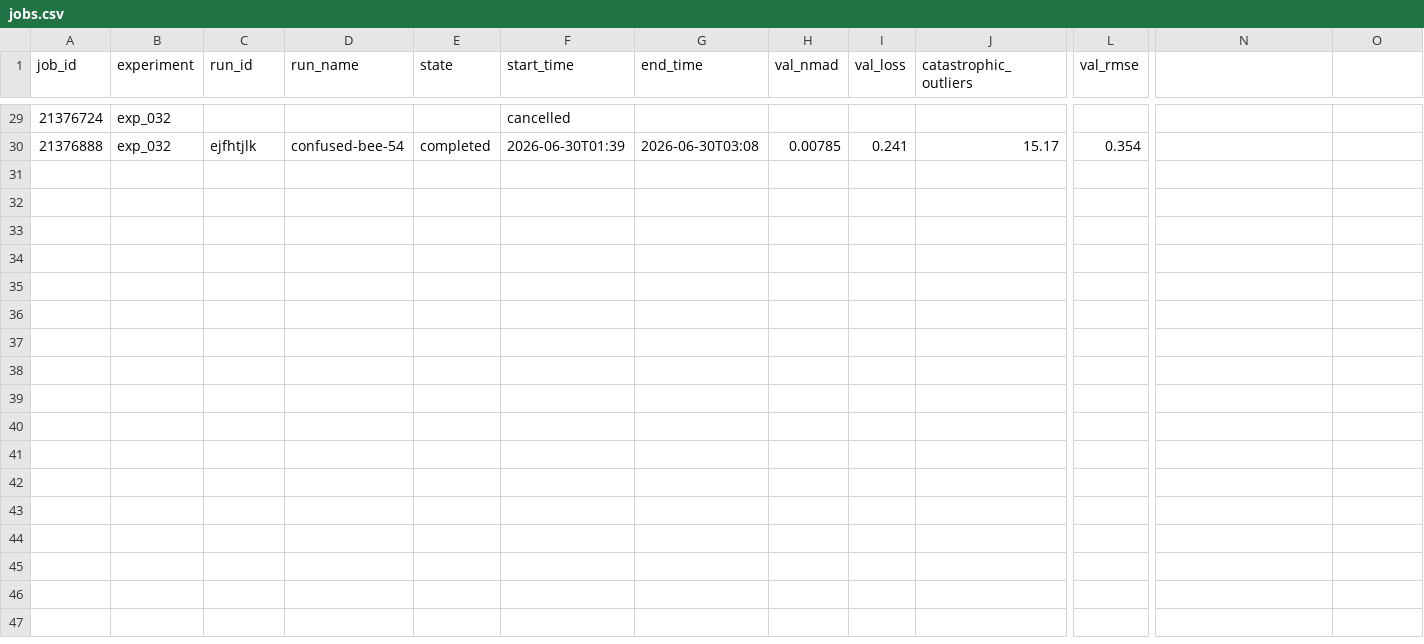
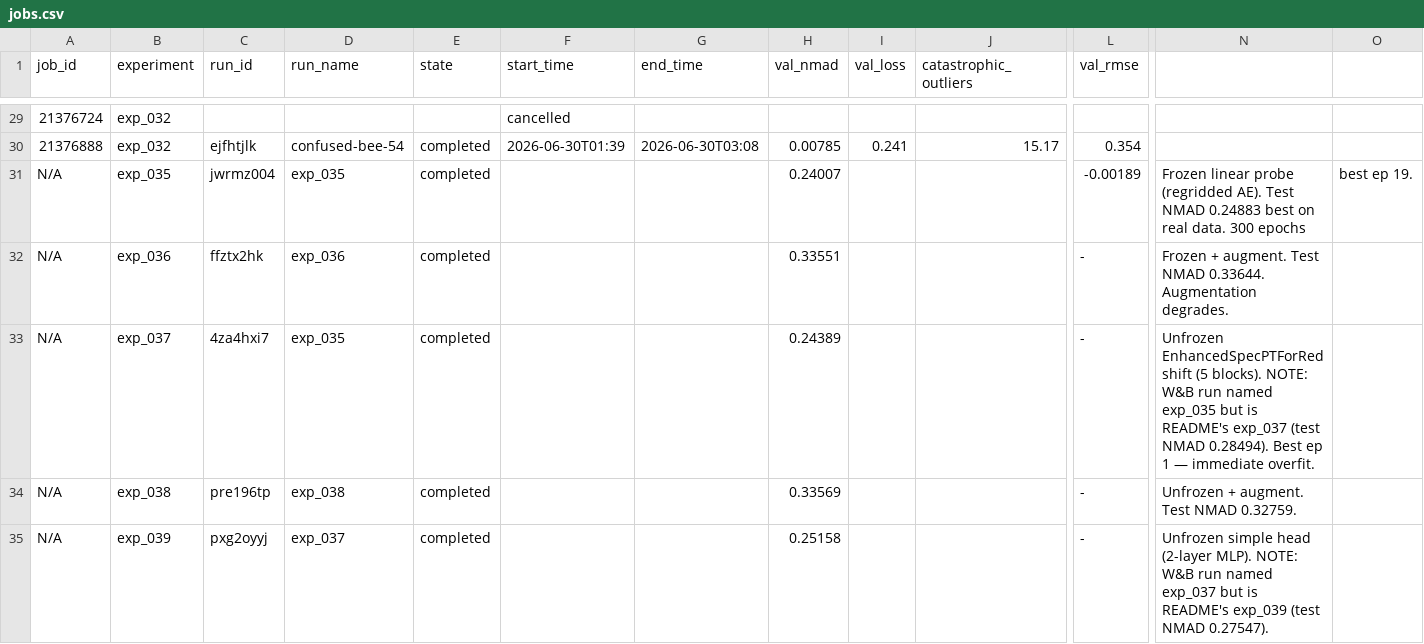
Before and after one commit to CliveKBinu/specpt-hst-sim, a CSV file: jobs.csv, drawn as a sheet; only a part is shown, gaps mark what is left out; rows hold the shown columns only; the diff covers the shown part only; the diff names each change by its address in the sheet, - before the commit and + after, or states it on an @@ line.

Commit message:
exp_044: Random Forest on frozen encoder latents + backfill exp_035-043 state files

```diff
--- a/jobs.csv
+++ b/jobs.csv
+row 31: N/A | exp_035 | jwrmz004 | exp_035 | completed |  |  | 0.24007 |  |  | -0.00189 | Frozen linear probe (regridded AE). Test NMAD 0.24883 best on real data. 300 epochs | best ep 19.
+row 32: N/A | exp_036 | ffztx2hk | exp_036 | completed |  |  | 0.33551 |  |  | - | Frozen + augment. Test NMAD 0.33644. Augmentation degrades.
+row 33: N/A | exp_037 | 4za4hxi7 | exp_035 | completed |  |  | 0.24389 |  |  | - | Unfrozen EnhancedSpecPTForRedshift (5 blocks). NOTE: W&B run named exp_035 but is README's exp_037 (test NMAD 0.28494). Best ep 1 — immediate overfit.
+row 34: N/A | exp_038 | pre196tp | exp_038 | completed |  |  | 0.33569 |  |  | - | Unfrozen + augment. Test NMAD 0.32759.
+row 35: N/A | exp_039 | pxg2oyyj | exp_037 | completed |  |  | 0.25158 |  |  | - | Unfrozen simple head (2-layer MLP). NOTE: W&B run named exp_037 but is README's exp_039 (test NMAD 0.27547).
```
Also changed, not shown: 5 added rows elsewhere in this file, 4 other files.
